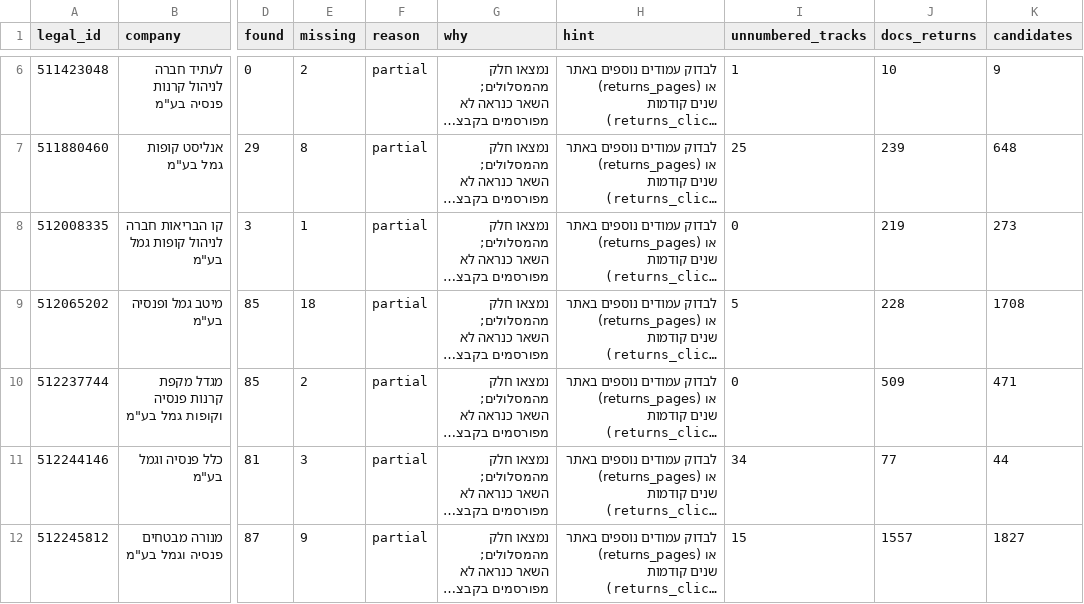
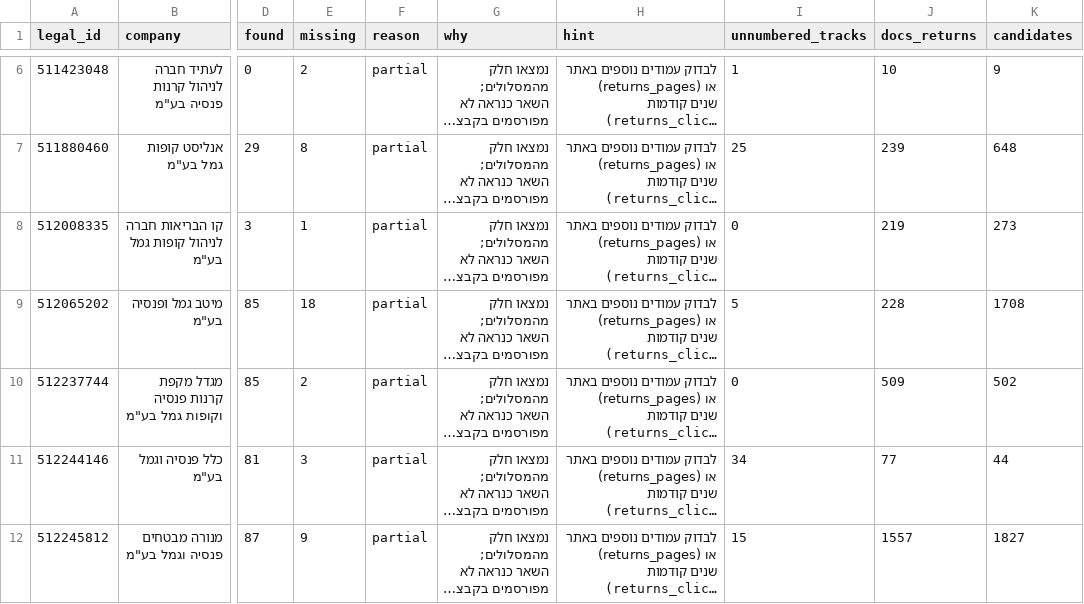
Before and after one commit to Revach123/MASLULIM, a CSV file: returns/gaps_companies.csv, drawn as a sheet; only a part is shown, gaps mark what is left out; long unchanged cells end in …; the diff names each change by its address in the sheet, - before the commit and + after, or states it on an @@ line.

```diff
--- a/returns/gaps_companies.csv
+++ b/returns/gaps_companies.csv
-K10 (candidates): 471
+K10 (candidates): 502
```
Also changed, not shown: returns/coverage.csv, 5 other files.
